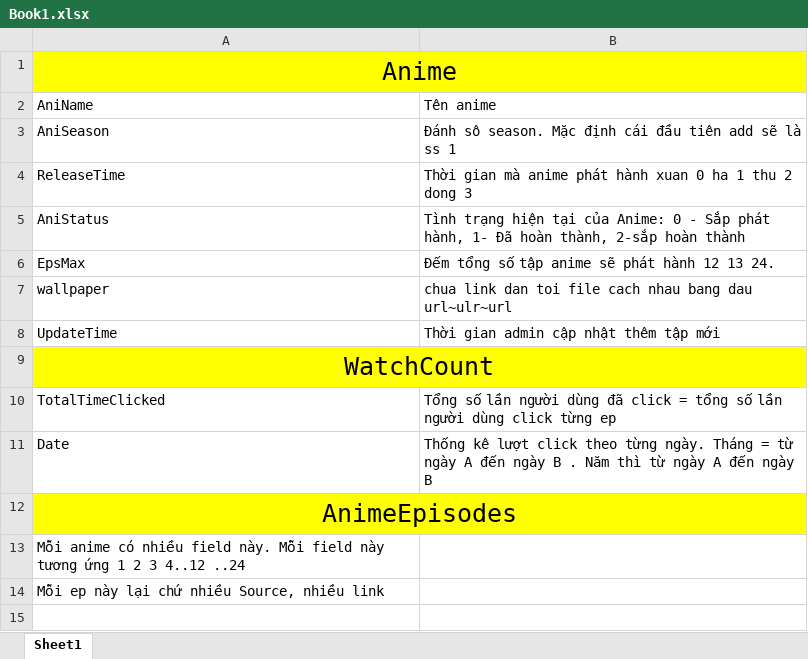
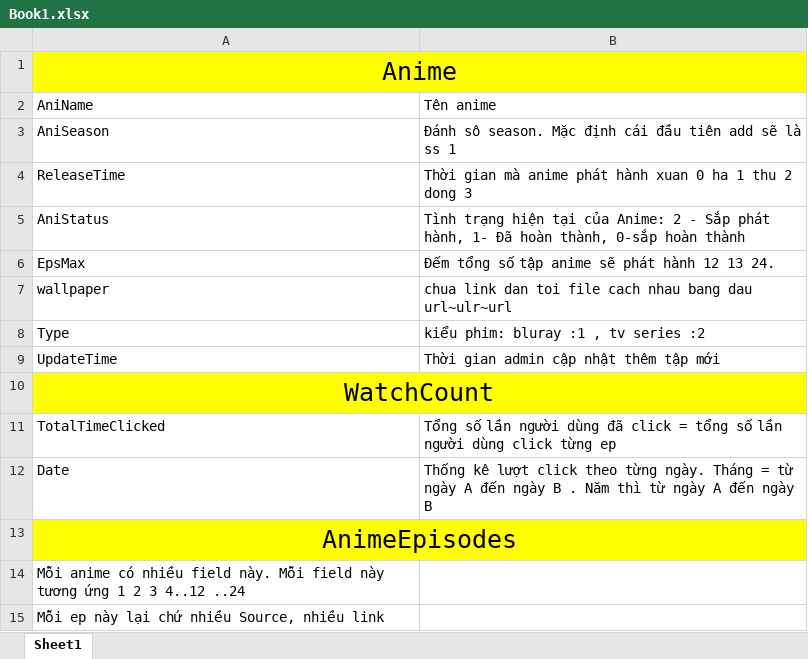
Before and after one commit to boydaihungst/Project_Cuoi_Ki, an Excel workbook: Document/Book1.xlsx, sheet Sheet1, drawn as a sheet; values as stored, in another font and other column widths than the file's, no borders; the diff names each change by its address in the sheet, - before the commit and + after, or states it on an @@ line.

```diff
--- a/Document/Book1.xlsx (sheet Sheet1)
+++ b/Document/Book1.xlsx (sheet Sheet1)
-B5: …của Anime: 0 - Sắp phát hành, 1- Đã hoàn thành, 2-sắp hoàn thành
+B5: …của Anime: 2 - Sắp phát hành, 1- Đã hoàn thành, 0-sắp hoàn thành
+row 8: Type | kiểu phim: bluray :1 , tv series :2
```
Also changed, not shown: 43 other files.
